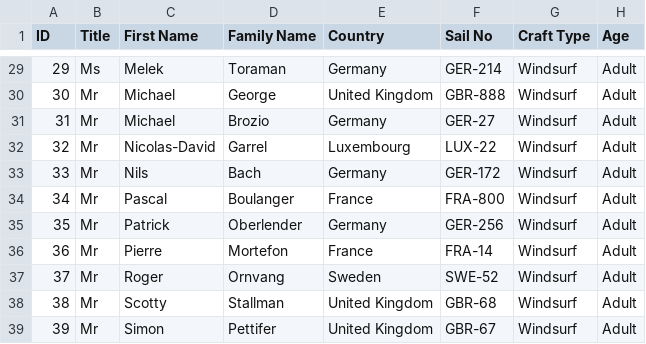
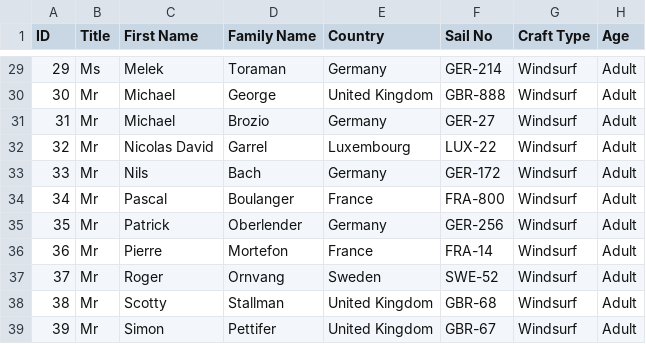
Before and after one commit to Logiqx/wst-results, a CSV file: events/2024/config/entrants.csv, drawn as a sheet; only a part is shown, gaps mark what is left out.

Commit message:
Remove hyphen from Nicolas David Garrel

```diff
--- a/events/2024/config/entrants.csv
+++ b/events/2024/config/entrants.csv
@@ -31,3 +31,3 @@ ID,Title,First Name,Family Name,Country,Sail No,Craft Type,Age
 31,Mr,Michael,Brozio,Germany,GER-27,Windsurf,Adult
-32,Mr,Nicolas-David,Garrel,Luxembourg,LUX-22,Windsurf,Adult
+32,Mr,Nicolas David,Garrel,Luxembourg,LUX-22,Windsurf,Adult
 33,Mr,Nils,Bach,Germany,GER-172,Windsurf,Adult
```
Also changed, not shown: events/2024/config/motions.csv, events/2024/sailwave/20240422/ISWC - Heat 1 - Windsurf Men.csv, 29 other files.
